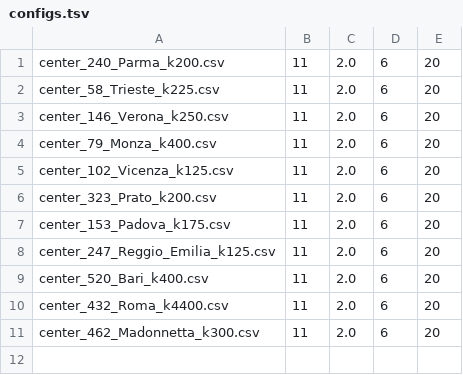
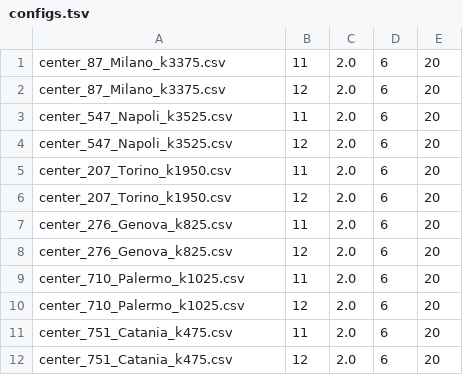
Before and after one commit to asalhomayouni/evcs-projects, a TSV file: configs.tsv, drawn as a sheet.

```diff
--- a/configs.tsv
+++ b/configs.tsv
@@ -1,11 +1,12 @@
-center_240_Parma_k200.csv	11	2.0	6	20
-center_58_Trieste_k225.csv	11	2.0	6	20
-center_146_Verona_k250.csv	11	2.0	6	20
-center_79_Monza_k400.csv	11	2.0	6	20
-center_102_Vicenza_k125.csv	11	2.0	6	20
-center_323_Prato_k200.csv	11	2.0	6	20
-center_153_Padova_k175.csv	11	2.0	6	20
-center_247_Reggio_Emilia_k125.csv	11	2.0	6	20
-center_520_Bari_k400.csv	11	2.0	6	20
-center_432_Roma_k4400.csv	11	2.0	6	20
-center_462_Madonnetta_k300.csv	11	2.0	6	20
+center_87_Milano_k3375.csv	11	2.0	6	20
+center_87_Milano_k3375.csv	12	2.0	6	20
+center_547_Napoli_k3525.csv	11	2.0	6	20
+center_547_Napoli_k3525.csv	12	2.0	6	20
+center_207_Torino_k1950.csv	11	2.0	6	20
+center_207_Torino_k1950.csv	12	2.0	6	20
+center_276_Genova_k825.csv	11	2.0	6	20
+center_276_Genova_k825.csv	12	2.0	6	20
+center_710_Palermo_k1025.csv	11	2.0	6	20
+center_710_Palermo_k1025.csv	12	2.0	6	20
+center_751_Catania_k475.csv	11	2.0	6	20
+center_751_Catania_k475.csv	12	2.0	6	20
```
Also changed, not shown: 3 other files.
